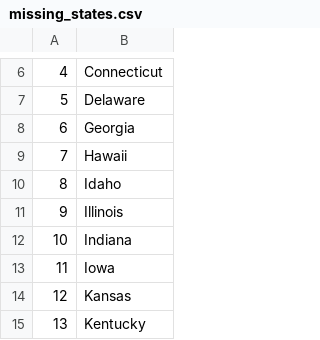
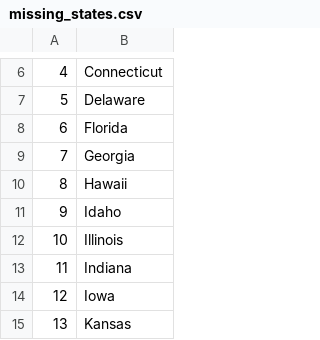
Before and after one commit to dmussin/PythonProjects, a CSV file: Day25 - Working with CSV Data and the Pandas Lib/us-states-game-start/missing_states.csv, drawn as a sheet; only a part is shown, gaps mark what is left out; the shorter side is filled out with more unchanged rows; addresses are those after the commit; the diff names each change by its address in the sheet, - before the commit and + after, or states it on an @@ line.

```diff
--- a/Day25 - Working with CSV Data and the Pandas Lib/us-states-game-start/missing_states.csv
+++ b/Day25 - Working with CSV Data and the Pandas Lib/us-states-game-start/missing_states.csv
+row 8: 6 | Florida
@@ column A renumbered from row 9 down @@
```
Also changed, not shown: 4 other files.
